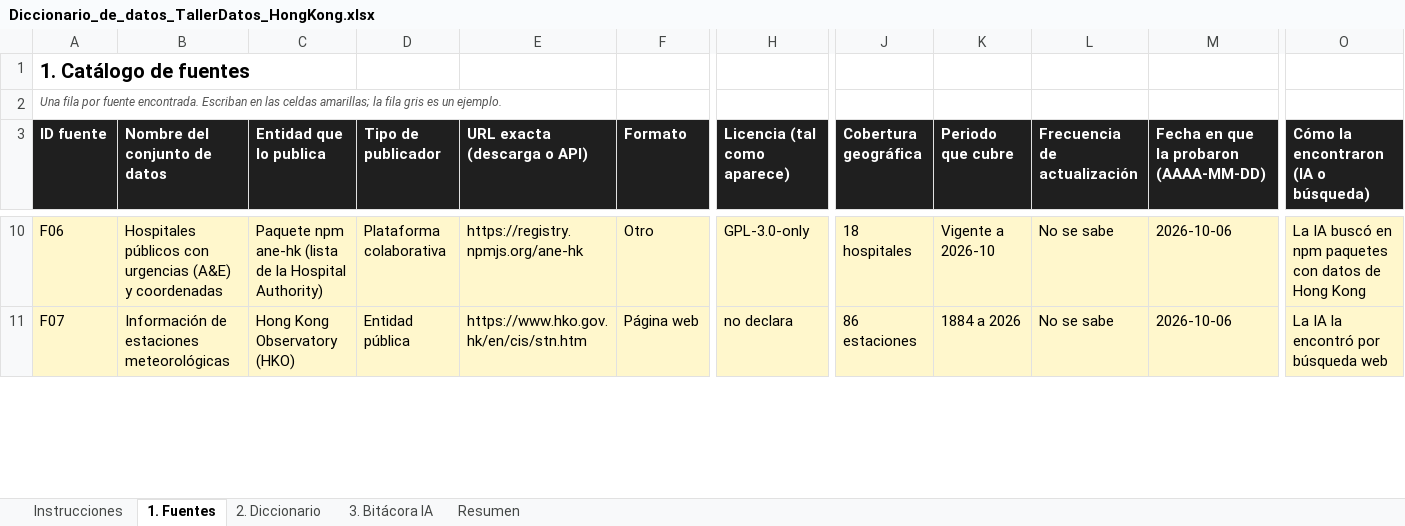
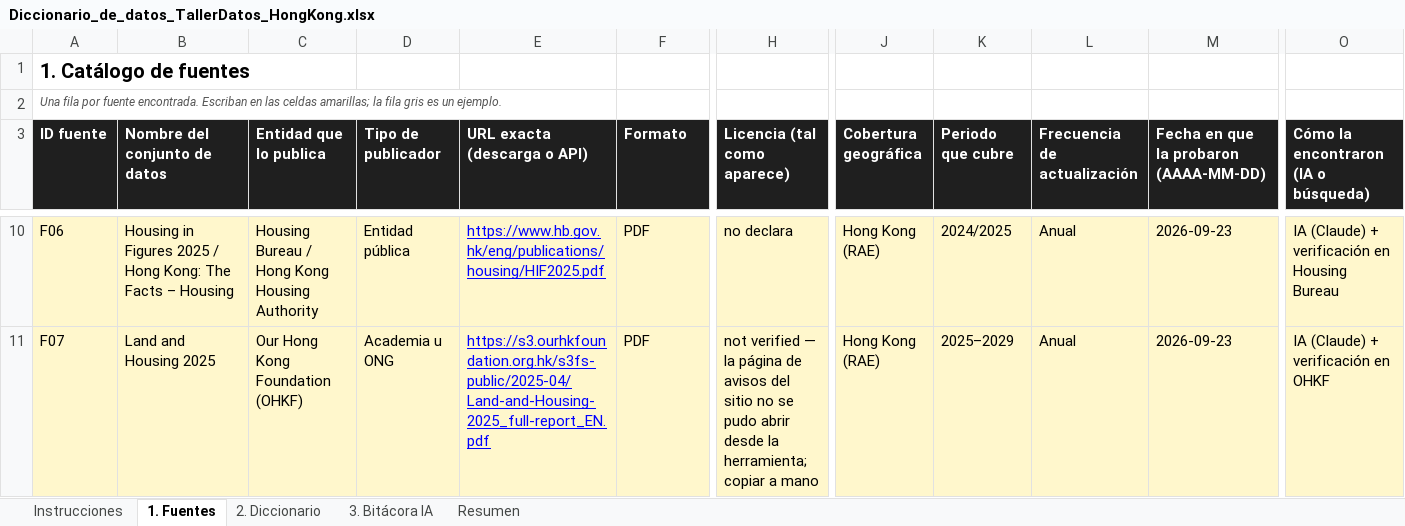
Before and after one commit to ManuelArenas1/Hong-Kong-gmdigital, an Excel workbook: catalogo/Diccionario_de_datos_TallerDatos_HongKong.xlsx, sheet 1. Fuentes, drawn as a sheet; only a part is shown, gaps mark what is left out; values as stored, in another font and other column widths than the file's, no borders; the diff covers the shown part only; the diff names each change by its address in the sheet, - before the commit and + after, or states it on an @@ line.

```diff
--- a/catalogo/Diccionario_de_datos_TallerDatos_HongKong.xlsx (sheet 1. Fuentes)
+++ b/catalogo/Diccionario_de_datos_TallerDatos_HongKong.xlsx (sheet 1. Fuentes)
-B10 (Nombre del conjunto de datos): Hospitales públicos con urgencias (A&E) y coordenadas
+B10 (Nombre del conjunto de datos): Housing in Figures 2025 / Hong Kong: The Facts – Housing
-C10 (Entidad que lo publica): Paquete npm ane-hk (lista de la Hospital Authority)
+C10 (Entidad que lo publica): Housing Bureau / Hong Kong Housing Authority
-D10 (Tipo de publicador): Plataforma colaborativa
+D10 (Tipo de publicador): Entidad pública
@@ E10:E11 underline: off → on, text colour: black → #0000FF @@
-E10 (URL exacta (descarga o API)): https://registry.npmjs.org/ane-hk
+E10 (URL exacta (descarga o API)): https://www.hb.gov.hk/eng/publications/housing/HIF2025.pdf
-F10 (Formato): Otro
+F10 (Formato): PDF
-H10 (Licencia (tal como aparece)): GPL-3.0-only
+H10 (Licencia (tal como aparece)): no declara
-J10 (Cobertura geográfica): 18 hospitales
+J10 (Cobertura geográfica): Hong Kong (RAE)
-K10 (Periodo que cubre): Vigente a 2026-10
+K10 (Periodo que cubre): 2024/2025
-L10:L11 (Frecuencia de actualización): No se sabe
+L10:L11 (Frecuencia de actualización): Anual
-M10:M11: 2026-10-06
+M10:M11: 2026-09-23
-O10: La IA buscó en npm paquetes con datos de Hong Kong
+O10: IA (Claude) + verificación en Housing Bureau
-B11 (Nombre del conjunto de datos): Información de estaciones meteorológicas
+B11 (Nombre del conjunto de datos): Land and Housing 2025
-C11 (Entidad que lo publica): Hong Kong Observatory (HKO)
+C11 (Entidad que lo publica): Our Hong Kong Foundation (OHKF)
-D11 (Tipo de publicador): Entidad pública
+D11 (Tipo de publicador): Academia u ONG
-E11 (URL exacta (descarga o API)): https://www.hko.gov.hk/en/cis/stn.htm
+E11 (URL exacta (descarga o API)): https://s3.ourhkfoundation.org.hk/s3fs-public/2025-04/Land-and-Housing-2025_full-report_EN.pdf
-F11 (Formato): Página web
+F11 (Formato): PDF
-H11 (Licencia (tal como aparece)): no declara
+H11 (Licencia (tal como aparece)): not verified — la página de avisos del sitio no se pudo abrir desde la herramienta; copiar a mano
-J11 (Cobertura geográfica): 86 estaciones
+J11 (Cobertura geográfica): Hong Kong (RAE)
-K11 (Periodo que cubre): 1884 a 2026
+K11 (Periodo que cubre): 2025–2029
-O11: La IA la encontró por búsqueda web
+O11: IA (Claude) + verificación en OHKF
```
Also changed, not shown: 18 added rows, 1 removed row, 313 edited cells and cell formats elsewhere in this sheet, sheet 2. Diccionario, sheet 3. Bitácora IA, sheet Resumen, sheet Instrucciones, 28 other files.
